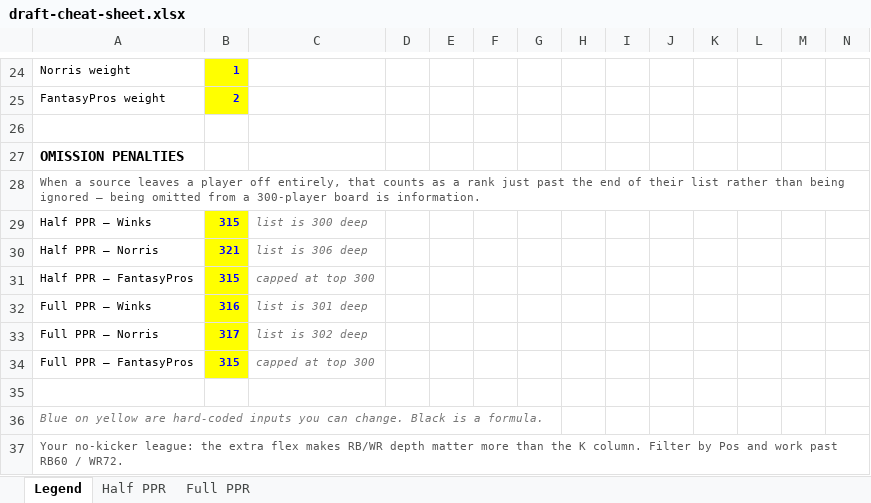
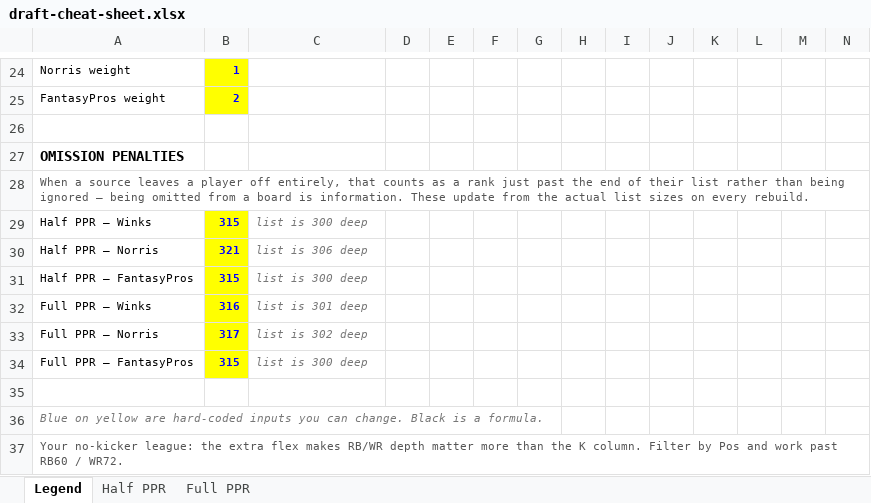
Before and after one commit to kishorem2/ffclient, an Excel workbook: output/draft-cheat-sheet.xlsx, sheet Legend, drawn as a sheet; only a part is shown, gaps mark what is left out; values as stored, in another font and other column widths than the file's, no borders; the diff names each change by its address in the sheet, - before the commit and + after, or states it on an @@ line.

```diff
--- a/output/draft-cheat-sheet.xlsx (sheet Legend)
+++ b/output/draft-cheat-sheet.xlsx (sheet Legend)
-A28: …from a 300-player board is information.
+A28: …from a board is information. These update from the actual list sizes on every rebuild.
-C31: capped at top 300
+C31: list is 300 deep
-C34: capped at top 300
+C34: list is 300 deep
```
Also changed, not shown: sheet Half PPR, sheet Full PPR, 15 other files.
